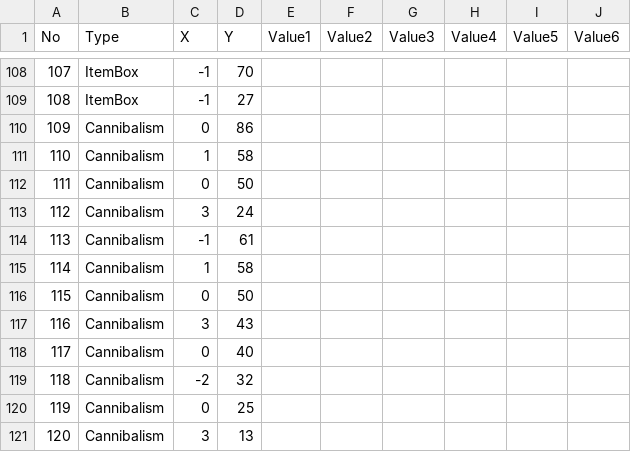
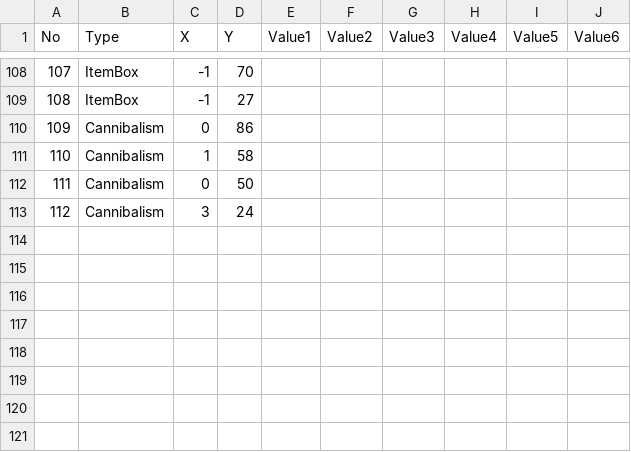
Before and after one commit to dkstlzu/EvenIGamethon5_7Team, a CSV file: Production/Assets/MapData/3. Stage2_1MapData.csv, drawn as a sheet; only a part is shown, gaps mark what is left out; the diff names each change by its address in the sheet, - before the commit and + after, or states it on an @@ line.

Commit message:
Stage 2-1, 2-3 MapData reuploaded

```diff
--- a/Production/Assets/MapData/3. Stage2_1MapData.csv
+++ b/Production/Assets/MapData/3. Stage2_1MapData.csv
-row 114: 113 | Cannibalism | -1 | 61
-row 115: 114 | Cannibalism | 1 | 58
-row 116: 115 | Cannibalism | 0 | 50
-row 117: 116 | Cannibalism | 3 | 43
-row 118: 117 | Cannibalism | 0 | 40
-row 119: 118 | Cannibalism | -2 | 32
-row 120: 119 | Cannibalism | 0 | 25
-row 121: 120 | Cannibalism | 3 | 13
```
Also changed, not shown: Production/Assets/MapData/3. Stage2_3MapData.csv, 2 other files.
